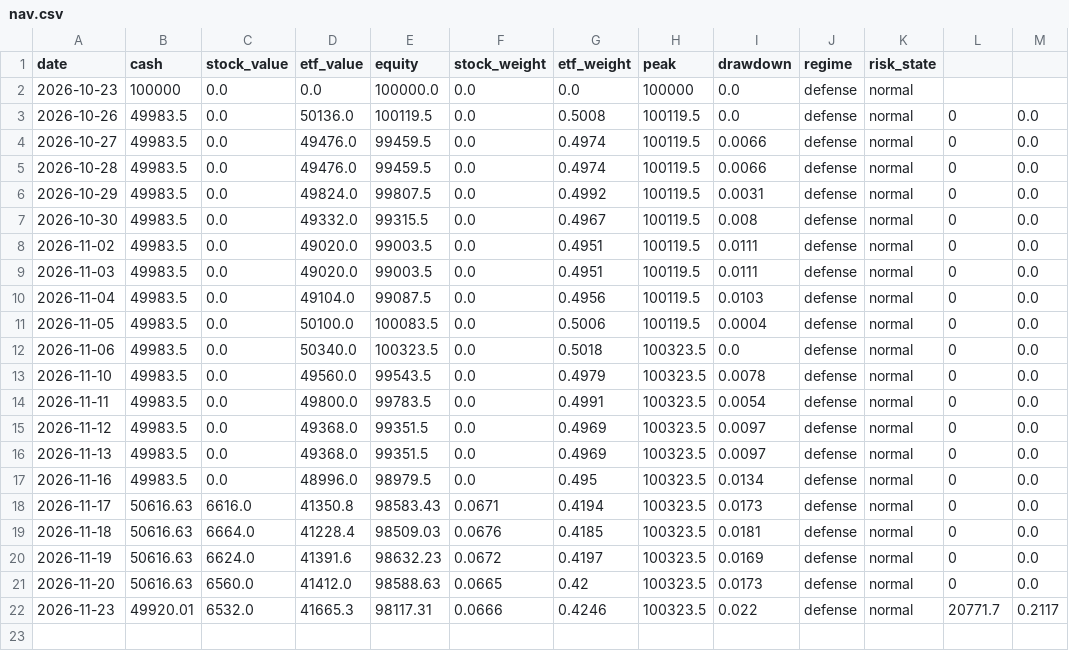
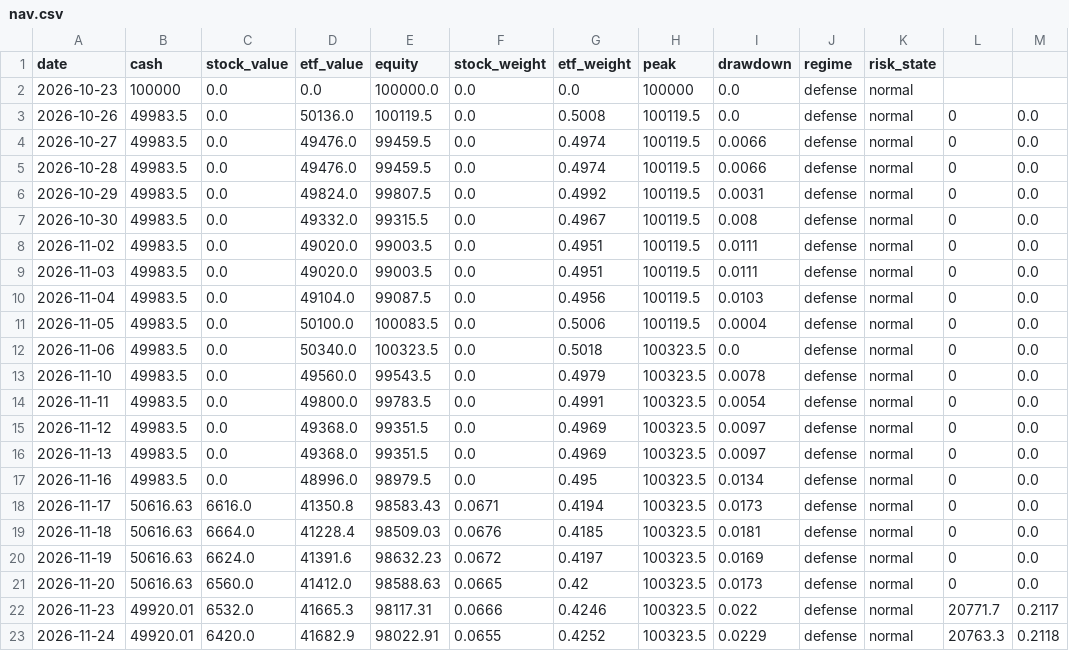
Before and after one commit to ice-tong/a-stock-investment, a CSV file: accounts/main/nav.csv, drawn as a sheet; the diff names each change by its address in the sheet, - before the commit and + after, or states it on an @@ line.

```diff
--- a/accounts/main/nav.csv
+++ b/accounts/main/nav.csv
+row 23: 2026-11-24 | 49920.01 | 6420.0 | 41682.9 | 98022.91 | 0.0655 | 0.4252 | 100323.5 | 0.0229 | defense | normal | 20763.3 | 0.2118
```
Also changed, not shown: accounts/etf/nav.csv, accounts/etf_band/nav.csv, 14 other files.
